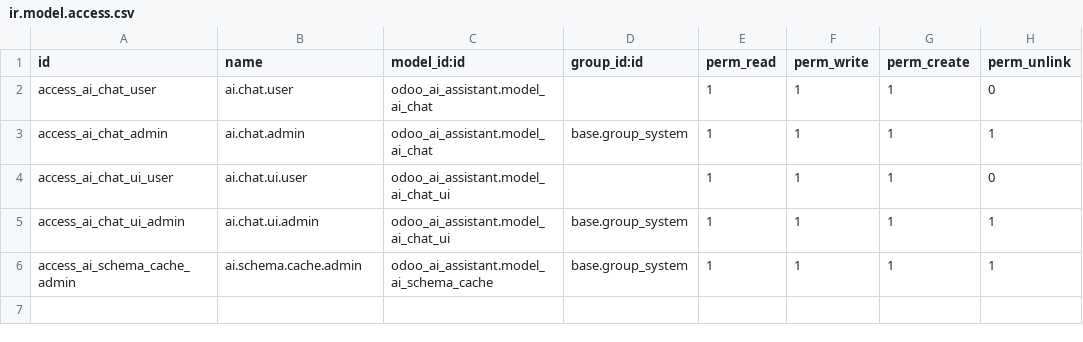
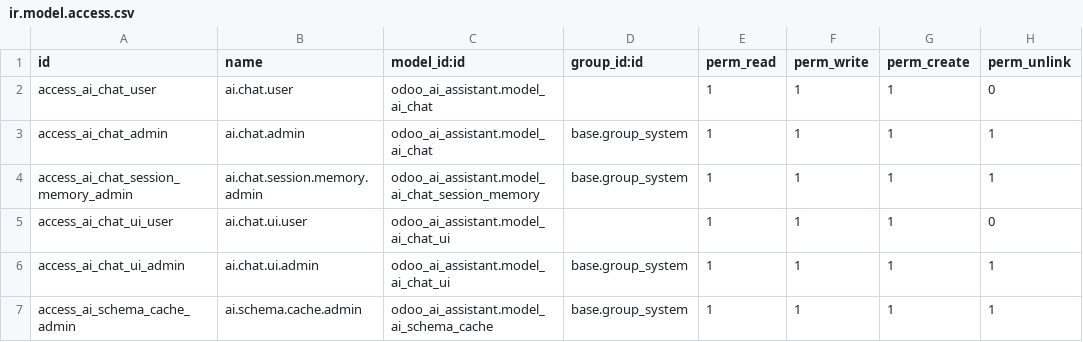
Before and after one commit to FidelCruz96/odoo-ai-copilot, a CSV file: custom_addons/odoo_ai_assistant/security/ir.model.access.csv, drawn as a sheet.

Commit message:
feat: Add domain and schema validators for Odoo AI service
- Implemented domain_validator.py to normalize and validate domain clauses.
- Created schema_validator.py to validate fields against Odoo model schemas.
- Introduced semantic_validator.py to enforce semantic rules for intents.
- Developed parse_metrics.py for processing and analyzing metrics from standard input.
- Added unit tests for clarification resolver, deterministic rendering, memory store, metrics, reference resolver, and semantic frame.
- Established test structure in the tests directory for better organization and maintainability.

```diff
--- a/custom_addons/odoo_ai_assistant/security/ir.model.access.csv
+++ b/custom_addons/odoo_ai_assistant/security/ir.model.access.csv
@@ -3,2 +3,3 @@ access_ai_chat_user,ai.chat.user,odoo_ai_assistant.model_ai_chat,,1,1,1,0
 access_ai_chat_admin,ai.chat.admin,odoo_ai_assistant.model_ai_chat,base.group_system,1,1,1,1
+access_ai_chat_session_memory_admin,ai.chat.session.memory.admin,odoo_ai_assistant.model_ai_chat_session_memory,base.group_system,1,1,1,1
 access_ai_chat_ui_user,ai.chat.ui.user,odoo_ai_assistant.model_ai_chat_ui,,1,1,1,0
```
Also changed, not shown: 50 other files.
